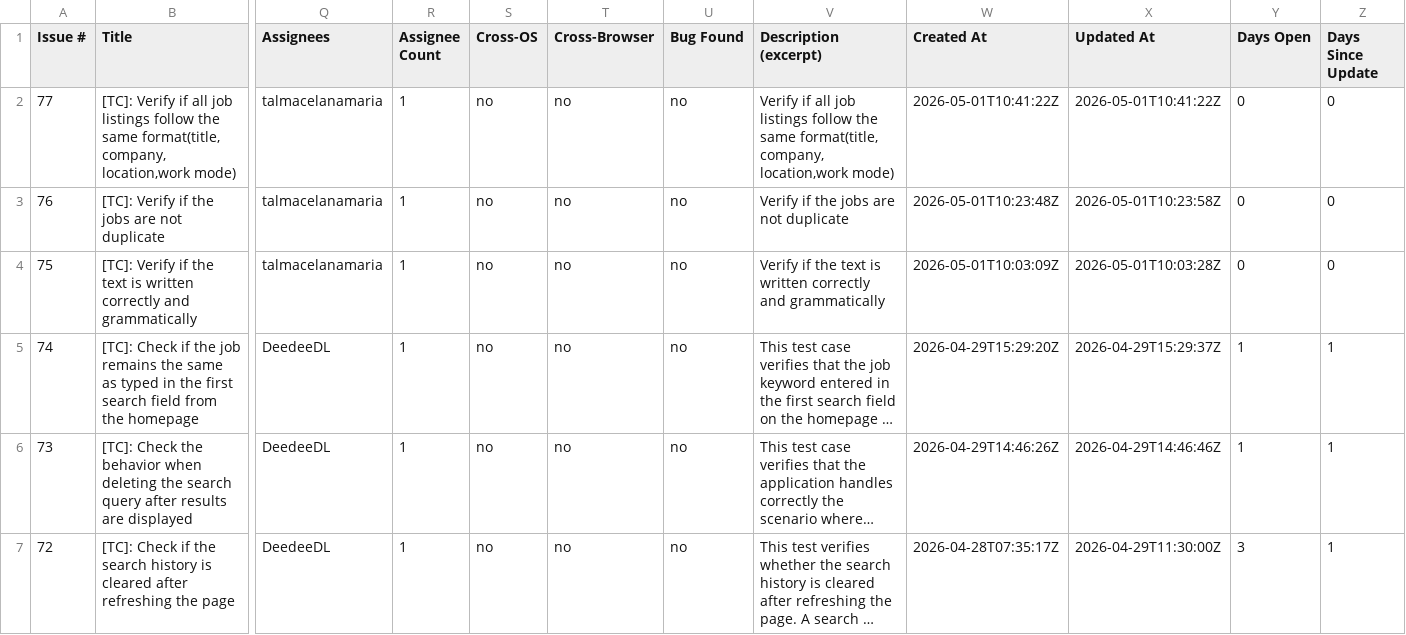
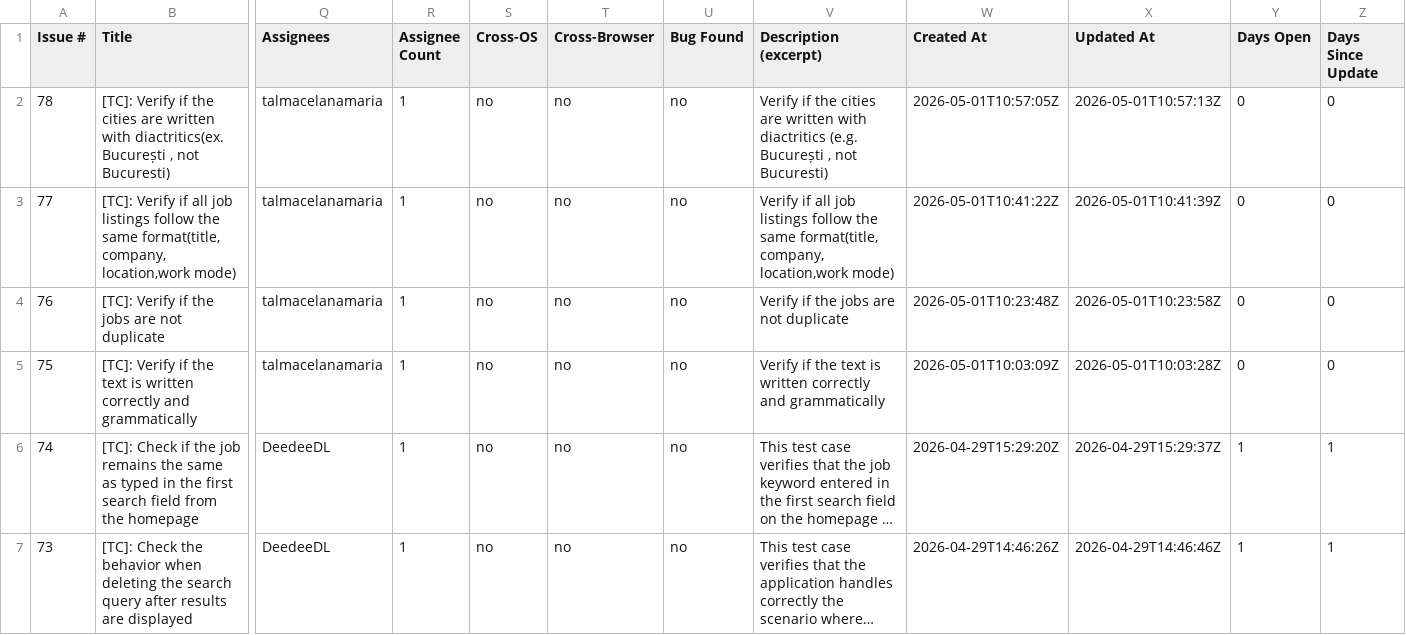
Before and after one commit to TCs-for-Association-projects/Peviitor_TC, a CSV file: docs/test-matrix.csv, drawn as a sheet; only a part is shown, gaps mark what is left out; the shorter side is filled out with more unchanged rows; long unchanged cells end in …; addresses are those after the commit; rows hold the shown columns only; the diff names each change by its address in the sheet, - before the commit and + after, or states it on an @@ line.

```diff
--- a/docs/test-matrix.csv
+++ b/docs/test-matrix.csv
+row 2: 78 | [TC]: Verify if the cities are written with diactritics(ex. București , not Bucuresti) | talmacelanamaria | 1 | no | no | no | Verify if the cities are written with diactritics (e.g. București , not Bucuresti) | 2026-05-01T10:57:05Z | 2026-05-01T10:57:13Z | 0 | 0
-X3 (Updated At): 2026-05-01T10:41:22Z
+X3 (Updated At): 2026-05-01T10:41:39Z
```
Also changed, not shown: 2 other files.
